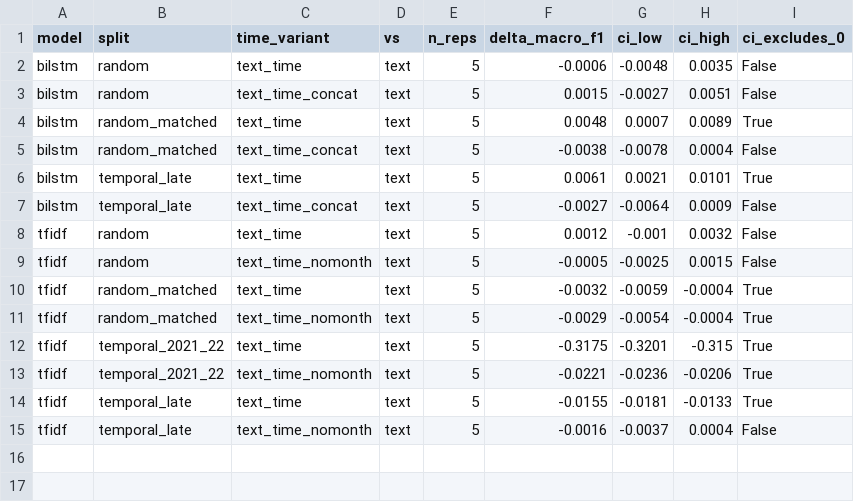
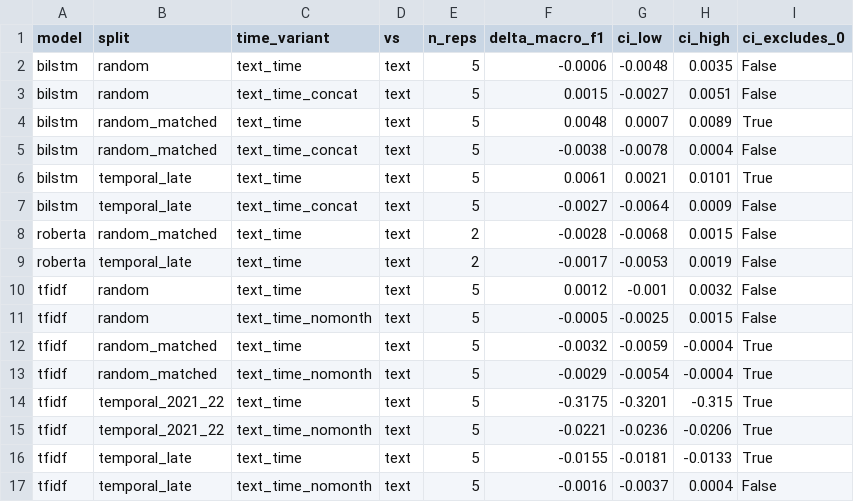
Before and after one commit to Abhinavxox/reddit-mental-health-timing, a CSV file: phase1/results/kaggle/final/delta_time.csv, drawn as a sheet; the diff names each change by its address in the sheet, - before the commit and + after, or states it on an @@ line.

```diff
--- a/phase1/results/kaggle/final/delta_time.csv
+++ b/phase1/results/kaggle/final/delta_time.csv
+row 8: roberta | random_matched | text_time | text | 2 | -0.0028 | -0.0068 | 0.0015 | False
+row 9: roberta | temporal_late | text_time | text | 2 | -0.0017 | -0.0053 | 0.0019 | False
```
Also changed, not shown: phase1/results/kaggle/final/mcnemar.csv, phase1/results/kaggle/final/summary.csv, 14 other files.
